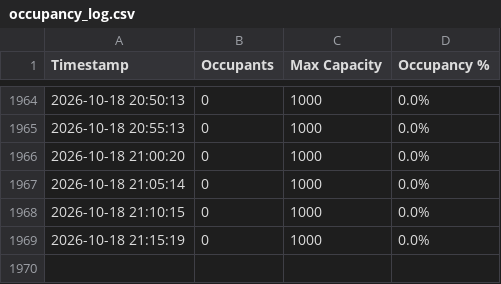
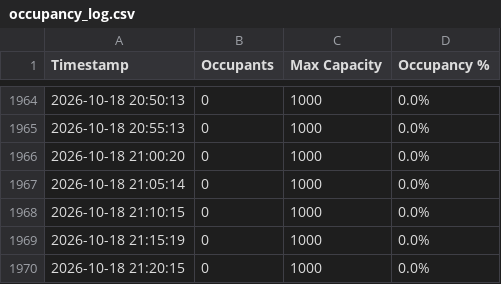
Before and after one commit to MidnightFog/safespace-logger, a CSV file: occupancy_log.csv, drawn as a sheet; only a part is shown, gaps mark what is left out.

```diff
--- a/occupancy_log.csv
+++ b/occupancy_log.csv
@@ -1969 +1969,2 @@ Timestamp,Occupants,Max Capacity,Occupancy %
 2026-10-18 21:15:19,0,1000,0.0%
+2026-10-18 21:20:15,0,1000,0.0%
```
